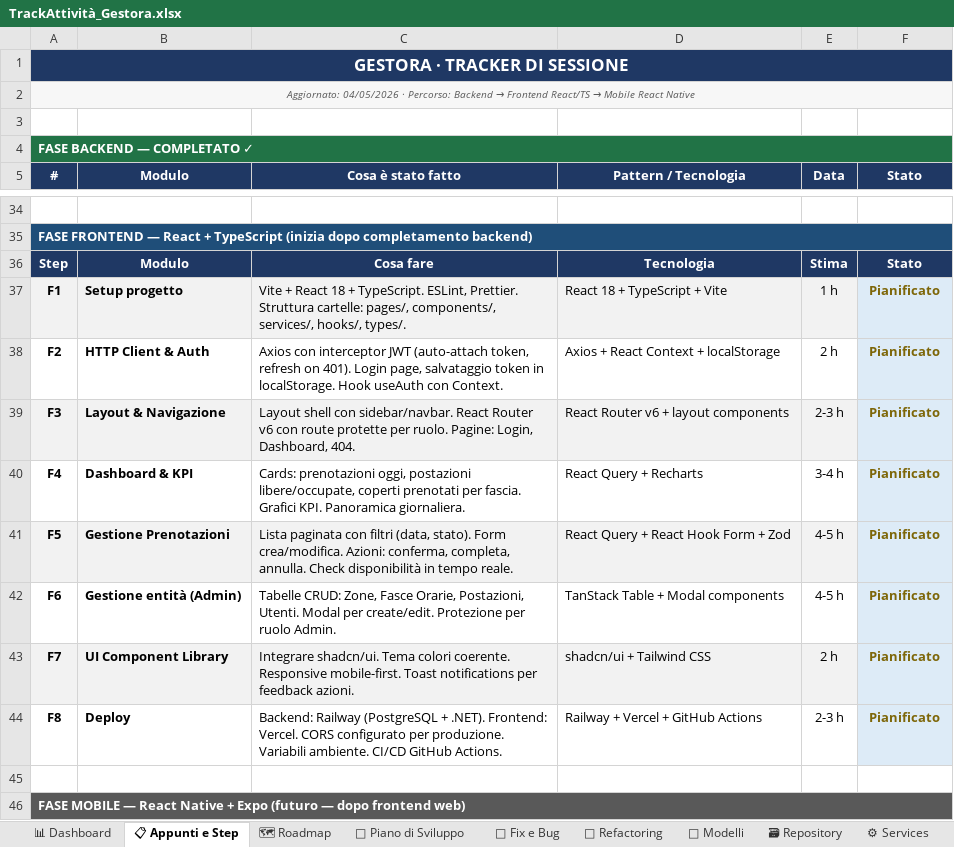
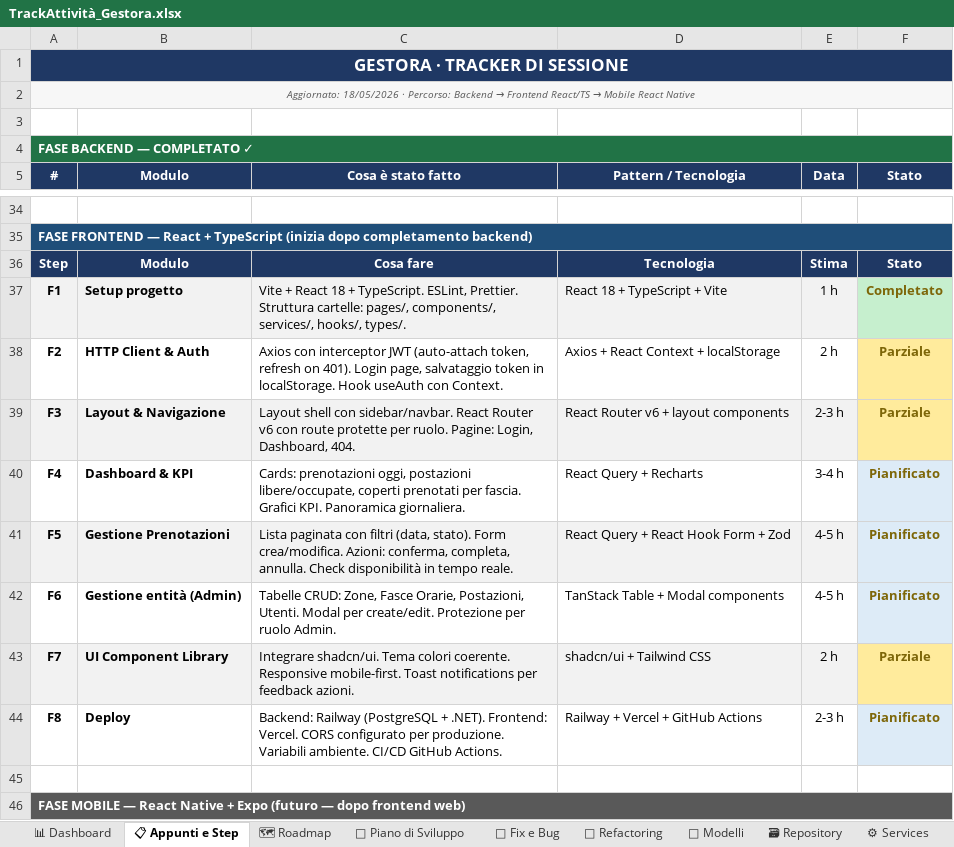
Before and after one commit to iacurtofabio-ui/Gestora-Project, an Excel workbook: TrackAttività_Gestora.xlsx, sheet 📋 Appunti e Step, drawn as a sheet; only a part is shown, gaps mark what is left out; values as stored, in another font and other column widths than the file's, no borders; the diff names each change by its address in the sheet, - before the commit and + after, or states it on an @@ line.

Commit message:
Update TrackAttività

```diff
--- a/TrackAttività_Gestora.xlsx (sheet 📋 Appunti e Step)
+++ b/TrackAttività_Gestora.xlsx (sheet 📋 Appunti e Step)
-A2: Aggiornato: 04/05/2026 · Percorso:…
+A2: Aggiornato: 18/05/2026 · Percorso:…
-F37: Pianificato
+F37: Completato
-F37 fill: #DDEBF7
+F37 fill: #C6EFCE
-F38:F39: Pianificato
+F38:F39: Parziale
-F38:F39 fill: #DDEBF7
+F38:F39 fill: #FFEB9C
-F43: Pianificato
+F43: Parziale
-F43 fill: #DDEBF7
+F43 fill: #FFEB9C
```
Also changed, not shown: sheet 📊 Dashboard, 2 other files.
